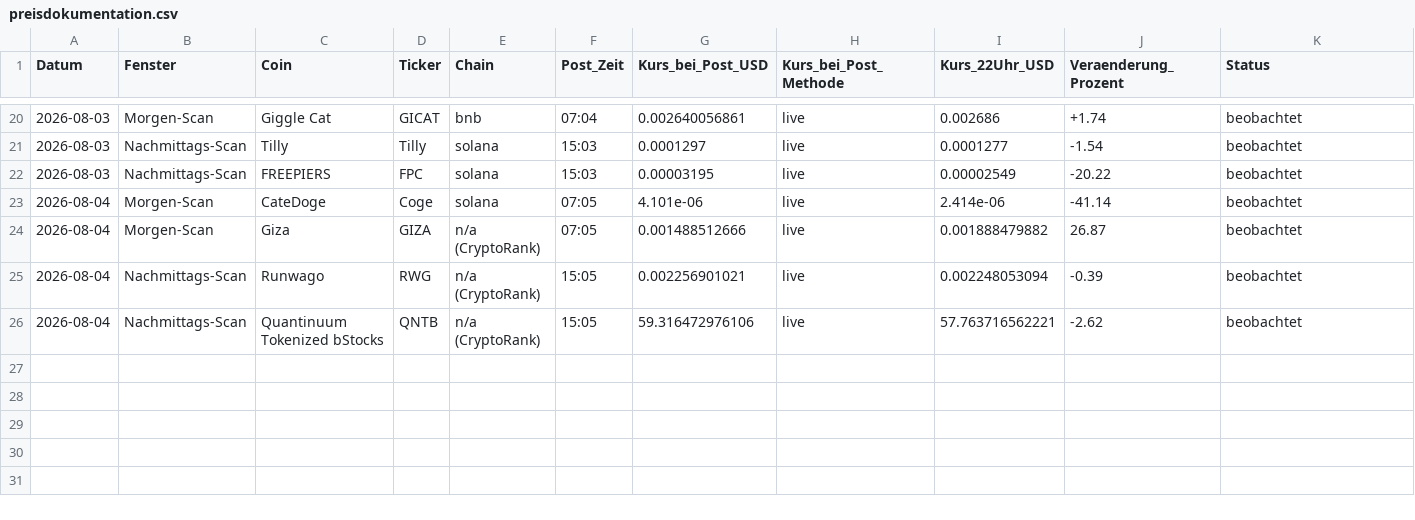
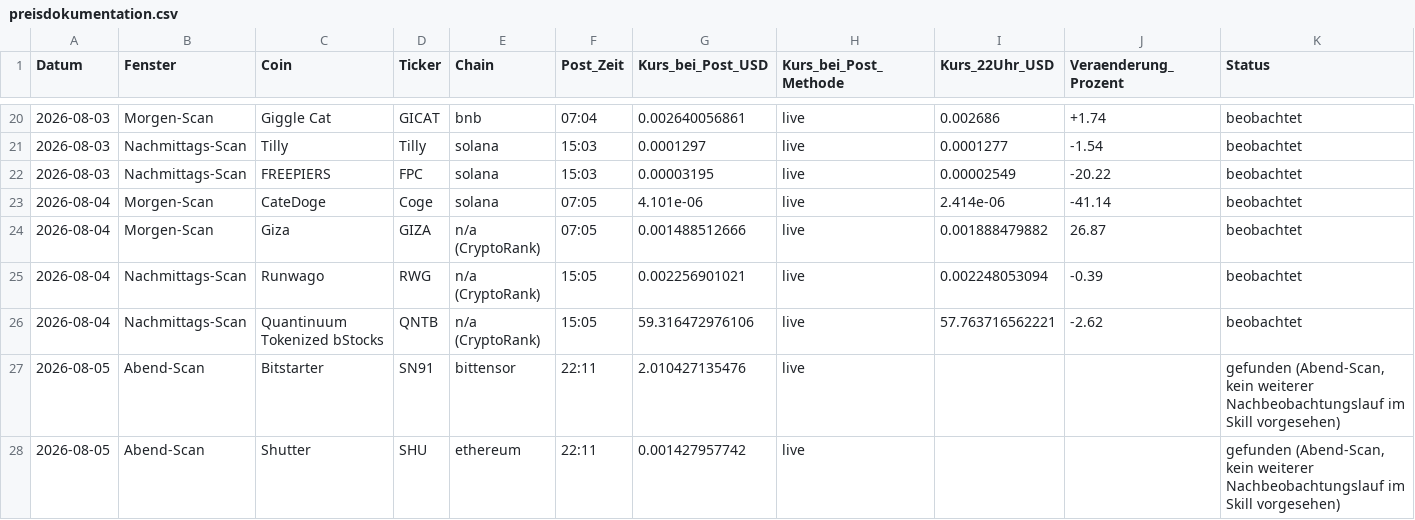
Before and after one commit to qubicminer2026-cyber/tiny-cap-monitor, a CSV file: preisdokumentation.csv, drawn as a sheet; only a part is shown, gaps mark what is left out.

Commit message:
Abend-Scan 2026-08-05 22:11: Bitstarter (SN91) und Shutter (SHU) via CryptoRank (Morgen-/Nachmittags-Scans heute wegen OAuth-Fehler ausgefallen)

```diff
--- a/preisdokumentation.csv
+++ b/preisdokumentation.csv
@@ -26 +26,3 @@ Datum,Fenster,Coin,Ticker,Chain,Post_Zeit,Kurs_bei_Post_USD,Kurs_bei_Post_Method
 2026-08-04,Nachmittags-Scan,Quantinuum Tokenized bStocks,QNTB,n/a (CryptoRank),15:05,59.316472976106,live,57.763716562221,-2.62,beobachtet
+2026-08-05,Abend-Scan,Bitstarter,SN91,bittensor,22:11,2.010427135476,live,,,"gefunden (Abend-Scan, kein weiterer Nachbeobachtungslauf im Skill vorgesehen)"
+2026-08-05,Abend-Scan,Shutter,SHU,ethereum,22:11,0.001427957742,live,,,"gefunden (Abend-Scan, kein weiterer Nachbeobachtungslauf im Skill vorgesehen)"
```
Also changed, not shown: 2 other files.
